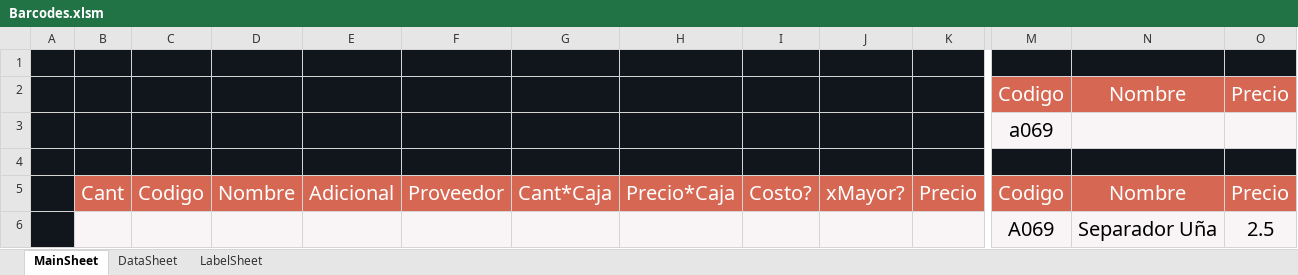
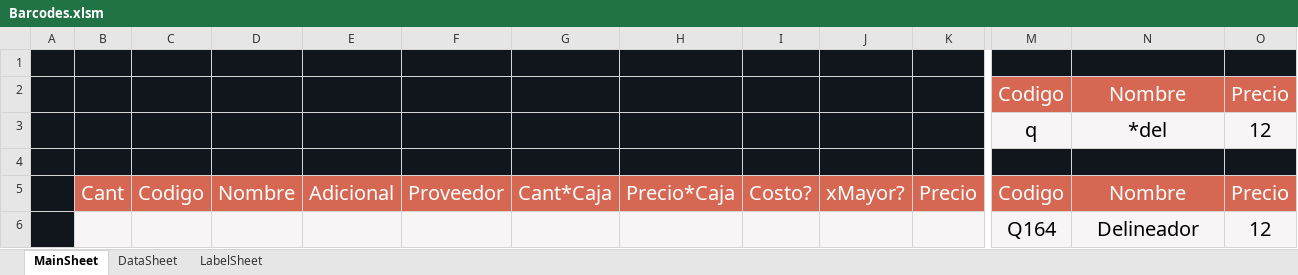
Before and after one commit to ivanquino1000/BarcodeVba, an Excel workbook: Src/Barcodes.xlsm, sheet MainSheet, drawn as a sheet; only a part is shown, gaps mark what is left out; values as stored, in another font and other column widths than the file's, no borders; charts and pictures not drawn; removed rows and columns are numbered as before the commit, all else as after; rows hold the shown columns only; the diff names each change by its address in the sheet, - before the commit and + after, or states it on an @@ line.

```diff
--- a/Src/Barcodes.xlsm (sheet MainSheet)
+++ b/Src/Barcodes.xlsm (sheet MainSheet)
-row 3:  |  |  |  |  |  |  |  |  |  |  | a069
+row 3:  |  |  |  |  |  |  |  |  |  |  | q | *del | 12
-row 6:  |  |  |  |  |  |  |  |  |  |  | A069 | Separador Uña | 2.5
+row 6:  |  |  |  |  |  |  |  |  |  |  | Q164 | Delineador | 12
```
Also changed, not shown: sheet DataSheet, SessionBackup/LastSessionItems.xlsx.
